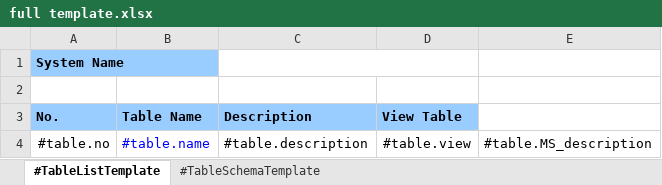
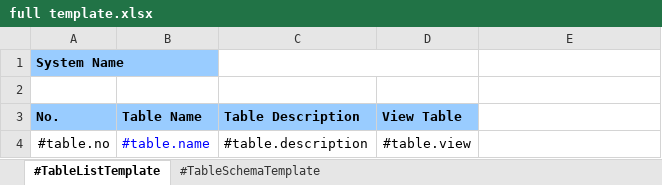
Before and after one commit to OFA97/Tool-TemplateBasedDbDocumentMaker, an Excel workbook: DbDocumentMaker/DocTemplate/full template.xlsx, sheet #TableListTemplate, drawn as a sheet; values as stored, in another font and other column widths than the file's, no borders; the diff names each change by its address in the sheet, - before the commit and + after, or states it on an @@ line.

```diff
--- a/DbDocumentMaker/DocTemplate/full template.xlsx (sheet #TableListTemplate)
+++ b/DbDocumentMaker/DocTemplate/full template.xlsx (sheet #TableListTemplate)
-C3: Description
+C3: Table Description
-E4: #table.MS_description
+E4: (empty)
```
Also changed, not shown: sheet #TableSchemaTemplate, 5 other files.
